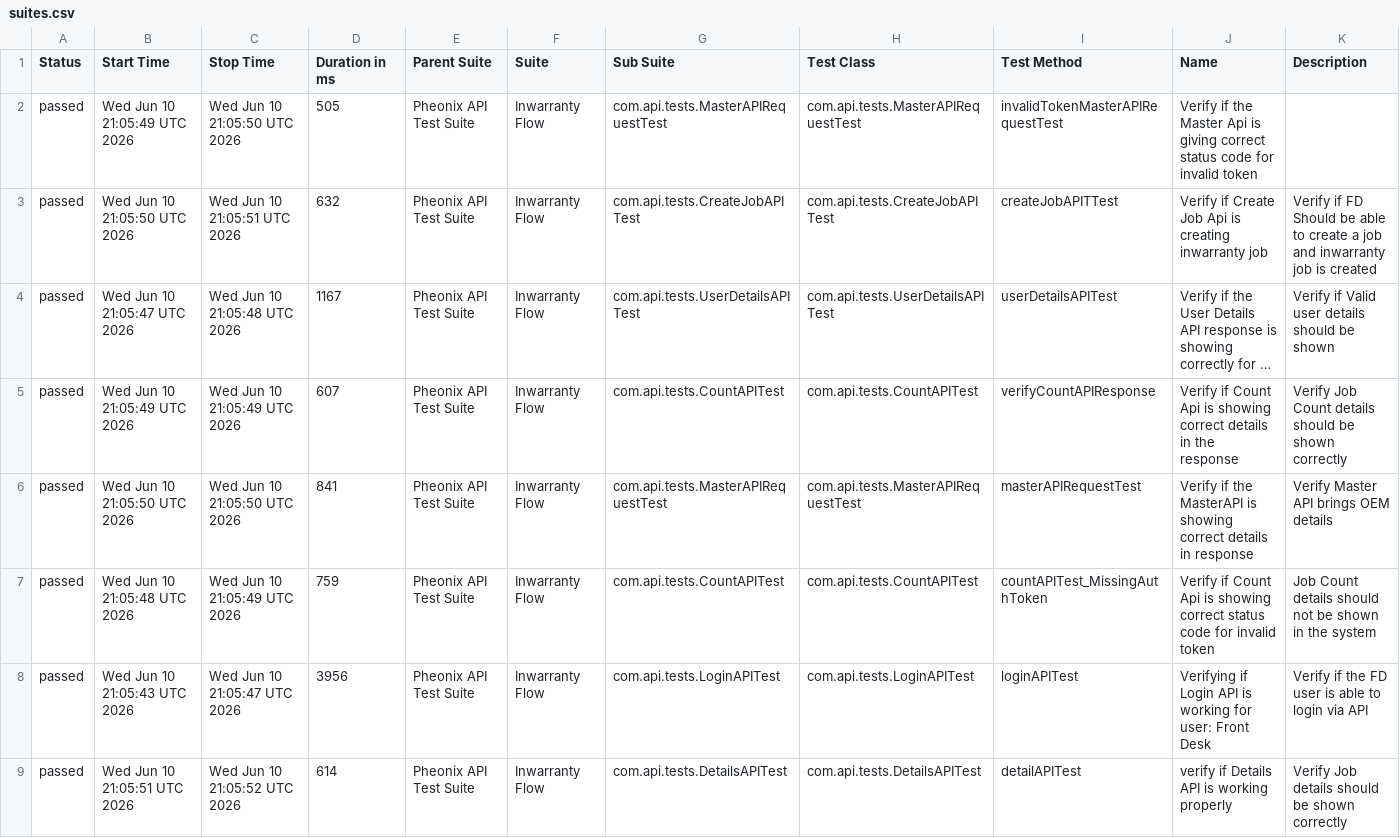
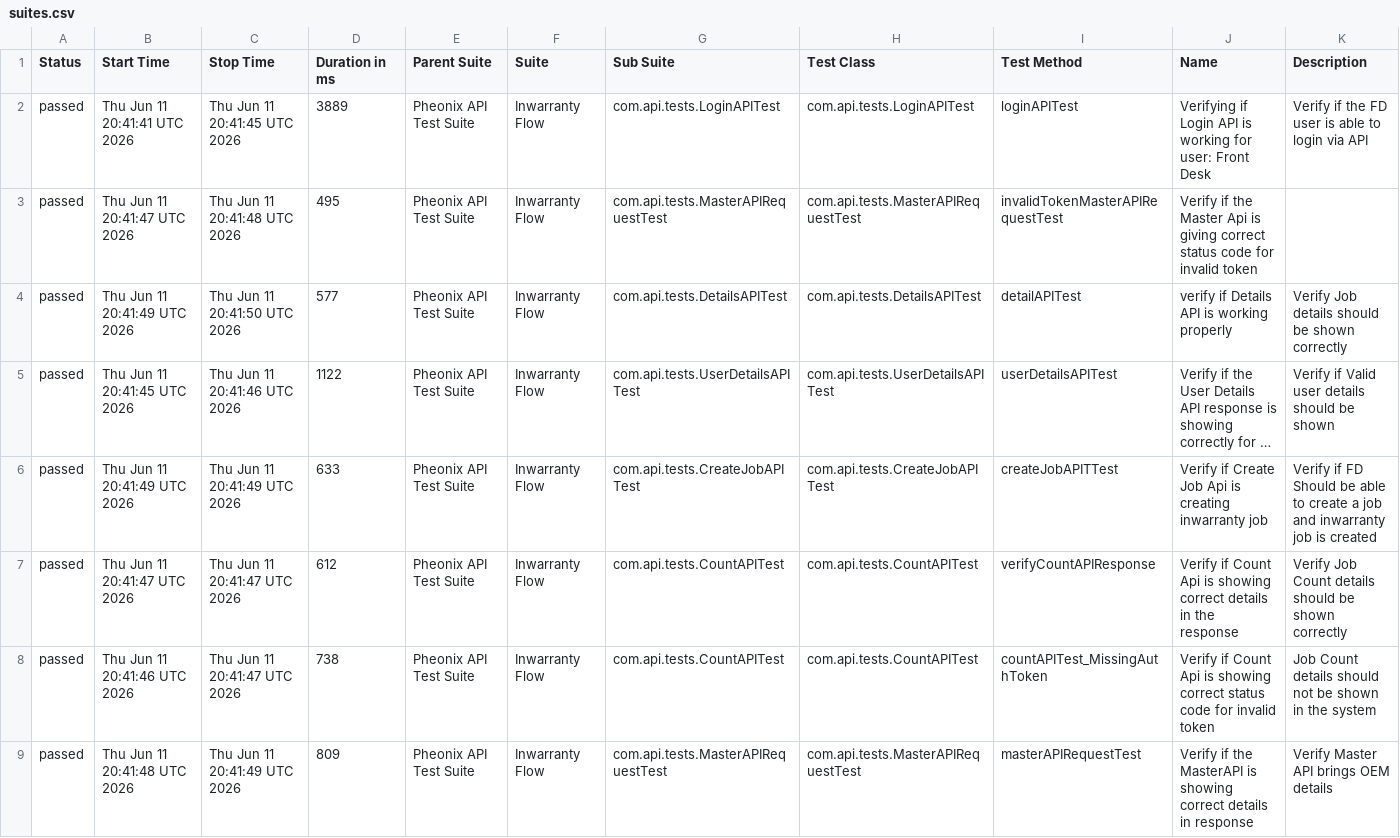
Before and after one commit to AnantKinlekar/PheonixTestAutomationFramework, a CSV file: data/suites.csv, drawn as a sheet; long unchanged cells end in …; removed rows and columns are numbered as before the commit, all else as after; the diff names each change by its address in the sheet, - before the commit and + after, or states it on an @@ line.

```diff
--- a/data/suites.csv
+++ b/data/suites.csv
+row 2: passed | Thu Jun 11 20:41:41 UTC 2026 | Thu Jun 11 20:41:45 UTC 2026 | 3889 | Pheonix API Test Suite | Inwarranty Flow | com.api.tests.LoginAPITest | com.api.tests.LoginAPITest | loginAPITest | Verifying if Login API is working for user: Front Desk | Verify if the FD user is able to login via API
-B3 (Start Time): Wed Jun 10 21:05:49 UTC 2026
+B3 (Start Time): Thu Jun 11 20:41:47 UTC 2026
-C3 (Stop Time): Wed Jun 10 21:05:50 UTC 2026
+C3 (Stop Time): Thu Jun 11 20:41:48 UTC 2026
-D3 (Duration in ms): 505
+D3 (Duration in ms): 495
-B4 (Start Time): Wed Jun 10 21:05:50 UTC 2026
+B4 (Start Time): Thu Jun 11 20:41:49 UTC 2026
-C4 (Stop Time): Wed Jun 10 21:05:51 UTC 2026
+C4 (Stop Time): Thu Jun 11 20:41:50 UTC 2026
-D4 (Duration in ms): 632
+D4 (Duration in ms): 577
-G4 (Sub Suite): com.api.tests.CreateJobAPITest
+G4 (Sub Suite): com.api.tests.DetailsAPITest
-H4 (Test Class): com.api.tests.CreateJobAPITest
+H4 (Test Class): com.api.tests.DetailsAPITest
-I4 (Test Method): createJobAPITTest
+I4 (Test Method): detailAPITest
-J4 (Name): Verify if Create Job Api is creating inwarranty job
+J4 (Name): verify if Details API is working properly
-K4 (Description): Verify if FD Should be able to create a job and inwarranty job is created
+K4 (Description): Verify Job details should be shown correctly
-B5 (Start Time): Wed Jun 10 21:05:47 UTC 2026
+B5 (Start Time): Thu Jun 11 20:41:45 UTC 2026
-C5 (Stop Time): Wed Jun 10 21:05:48 UTC 2026
+C5 (Stop Time): Thu Jun 11 20:41:46 UTC 2026
-D5 (Duration in ms): 1167
+D5 (Duration in ms): 1122
+row 6: passed | Thu Jun 11 20:41:49 UTC 2026 | Thu Jun 11 20:41:49 UTC 2026 | 633 | Pheonix API Test Suite | Inwarranty Flow | com.api.tests.CreateJobAPITest | com.api.tests.CreateJobAPITest | createJobAPITTest | Verify if Create Job Api is creating inwarranty job | Verify if FD Should be able to create a job and inwarranty job is created
-B7 (Start Time): Wed Jun 10 21:05:49 UTC 2026
+B7 (Start Time): Thu Jun 11 20:41:47 UTC 2026
-C7 (Stop Time): Wed Jun 10 21:05:49 UTC 2026
+C7 (Stop Time): Thu Jun 11 20:41:47 UTC 2026
-D7 (Duration in ms): 607
+D7 (Duration in ms): 612
-row 6: passed | Wed Jun 10 21:05:50 UTC 2026 | Wed Jun 10 21:05:50 UTC 2026 | 841 | Pheonix API Test Suite | Inwarranty Flow | com.api.tests.MasterAPIRequestTest | com.api.tests.MasterAPIRequestTest | masterAPIRequestTest | Verify if the MasterAPI is showing correct details in response | Verify Master API brings OEM details
-B8 (Start Time): Wed Jun 10 21:05:48 UTC 2026
+B8 (Start Time): Thu Jun 11 20:41:46 UTC 2026
-C8 (Stop Time): Wed Jun 10 21:05:49 UTC 2026
+C8 (Stop Time): Thu Jun 11 20:41:47 UTC 2026
-D8 (Duration in ms): 759
+D8 (Duration in ms): 738
-row 8: passed | Wed Jun 10 21:05:43 UTC 2026 | Wed Jun 10 21:05:47 UTC 2026 | 3956 | Pheonix API Test Suite | Inwarranty Flow | com.api.tests.LoginAPITest | com.api.tests.LoginAPITest | loginAPITest | Verifying if Login API is working for user: Front Desk | Verify if the FD user is able to login via API
-B9 (Start Time): Wed Jun 10 21:05:51 UTC 2026
+B9 (Start Time): Thu Jun 11 20:41:48 UTC 2026
-C9 (Stop Time): Wed Jun 10 21:05:52 UTC 2026
+C9 (Stop Time): Thu Jun 11 20:41:49 UTC 2026
-D9 (Duration in ms): 614
+D9 (Duration in ms): 809
-G9 (Sub Suite): com.api.tests.DetailsAPITest
+G9 (Sub Suite): com.api.tests.MasterAPIRequestTest
-H9 (Test Class): com.api.tests.DetailsAPITest
+H9 (Test Class): com.api.tests.MasterAPIRequestTest
-I9 (Test Method): detailAPITest
+I9 (Test Method): masterAPIRequestTest
-J9 (Name): verify if Details API is working properly
+J9 (Name): Verify if the MasterAPI is showing correct details in response
-K9 (Description): Verify Job details should be shown correctly
+K9 (Description): Verify Master API brings OEM details
```
Also changed, not shown: data/behaviors.csv, 51 other files.
